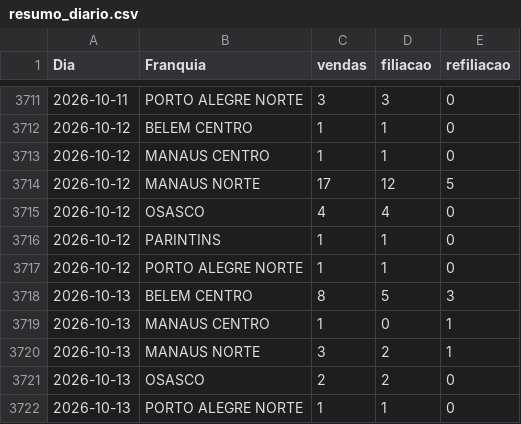
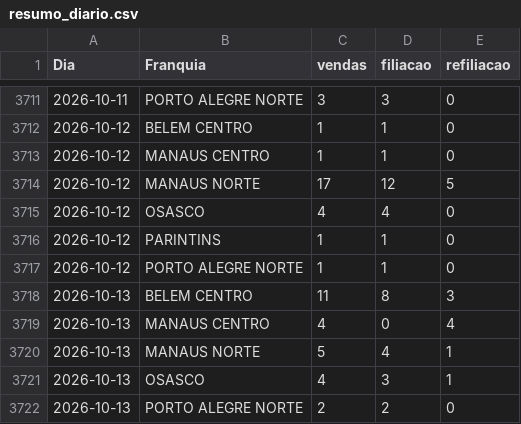
Before and after one commit to matheussouza28/dashboard-vendas-cdt, a CSV file: data/resumo_diario.csv, drawn as a sheet; only a part is shown, gaps mark what is left out.

```diff
--- a/data/resumo_diario.csv
+++ b/data/resumo_diario.csv
@@ -3717,6 +3717,6 @@ Dia,Franquia,vendas,filiacao,refiliacao
 2026-10-12,PORTO ALEGRE NORTE,1,1,0
-2026-10-13,BELEM CENTRO,8,5,3
-2026-10-13,MANAUS CENTRO,1,0,1
-2026-10-13,MANAUS NORTE,3,2,1
-2026-10-13,OSASCO,2,2,0
-2026-10-13,PORTO ALEGRE NORTE,1,1,0
+2026-10-13,BELEM CENTRO,11,8,3
+2026-10-13,MANAUS CENTRO,4,0,4
+2026-10-13,MANAUS NORTE,5,4,1
+2026-10-13,OSASCO,4,3,1
+2026-10-13,PORTO ALEGRE NORTE,2,2,0
```
Also changed, not shown: data/por_vendedor.csv, 5 other files.
